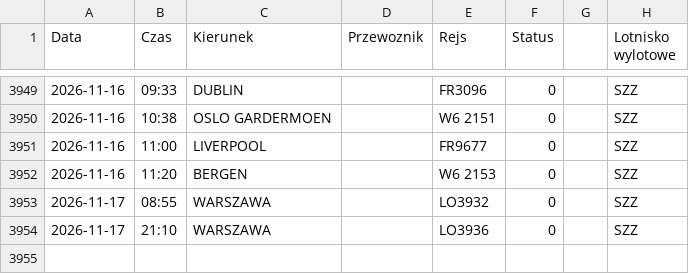
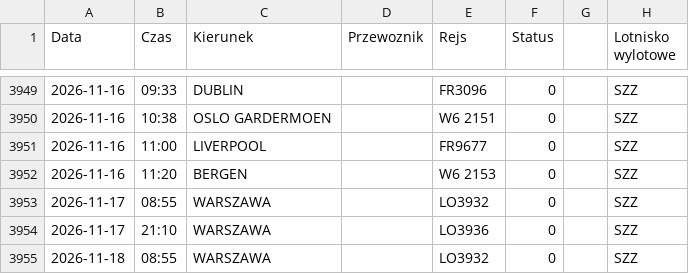
Before and after one commit to grzegorz-nowacki/departures-scraper, a CSV file: scraper/scraper_output/tabela_odlotow_SZZ.csv, drawn as a sheet; only a part is shown, gaps mark what is left out.

```diff
--- a/scraper/scraper_output/tabela_odlotow_SZZ.csv
+++ b/scraper/scraper_output/tabela_odlotow_SZZ.csv
@@ -3954 +3954,2 @@ Data;Czas;Kierunek;Przewoznik;Rejs;Status;;Lotnisko wylotowe
 2026-11-17;21:10;WARSZAWA;;LO3936;0;;"SZZ"
+2026-11-18;08:55;WARSZAWA;;LO3932;0;;"SZZ"
```
Also changed, not shown: 2 other files.
